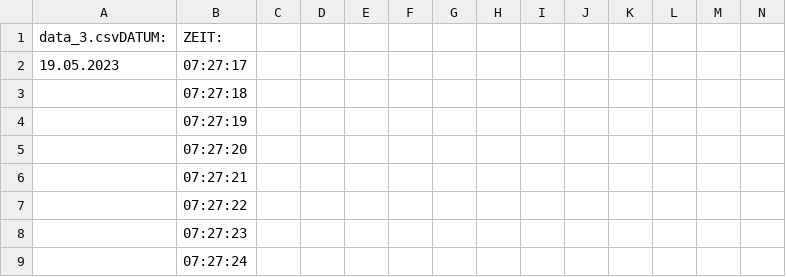
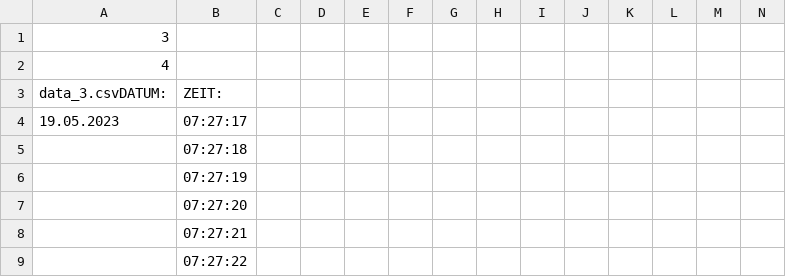
Before and after one commit to oljar/jupyter02, a CSV file: data_3.csv, drawn as a sheet; only a part is shown; the shorter side is filled out with more unchanged rows; rows hold the shown columns only; the diff names each change by its address in the sheet, - before the commit and + after, or states it on an @@ line.

```diff
--- a/data_3.csv
+++ b/data_3.csv
+row 1: 3
+row 2: 4
```
Also changed, not shown: MCV-Tkinter/data_3.csv, 1 other file.
